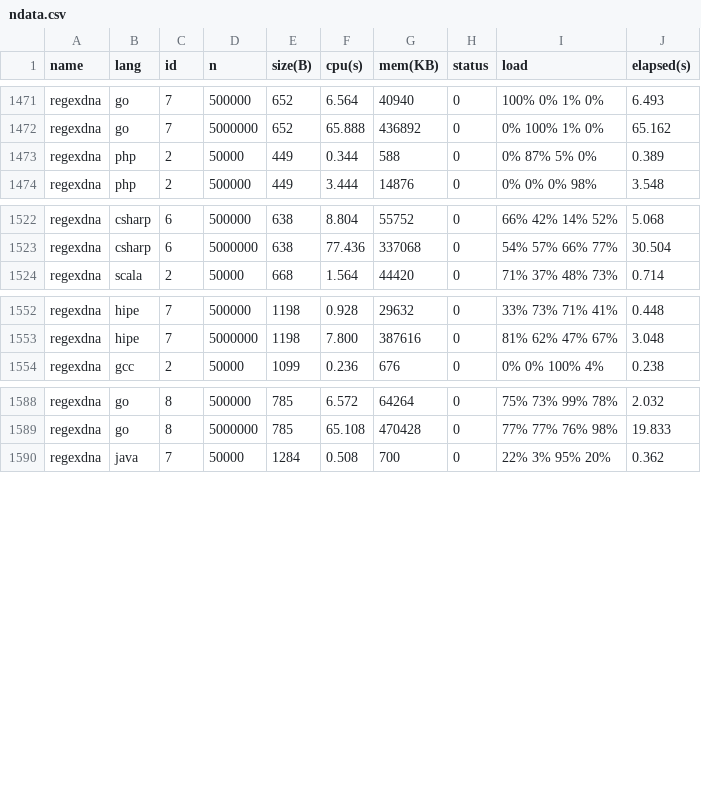
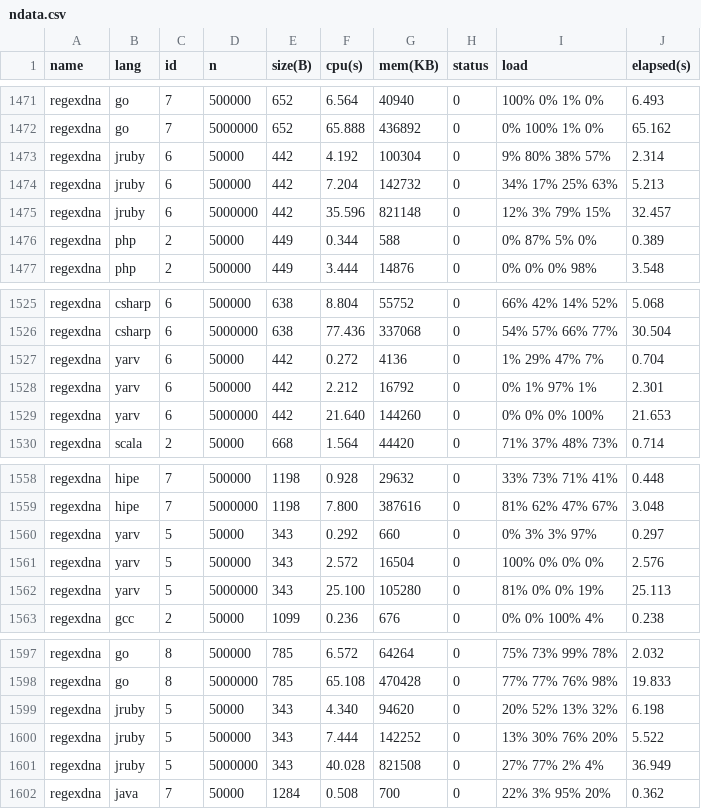
Before and after one commit to Dundee/benchmarksgame, a CSV file: website/websites/u64q/data/ndata.csv, drawn as a sheet; only a part is shown, gaps mark what is left out; the diff names each change by its address in the sheet, - before the commit and + after, or states it on an @@ line.

```diff
--- a/website/websites/u64q/data/ndata.csv
+++ b/website/websites/u64q/data/ndata.csv
+row 1473: regexdna | jruby | 6 | 50000 | 442 | 4.192 | 100304 | 0 | 9% 80% 38% 57% | 2.314
+row 1474: regexdna | jruby | 6 | 500000 | 442 | 7.204 | 142732 | 0 | 34% 17% 25% 63% | 5.213
+row 1475: regexdna | jruby | 6 | 5000000 | 442 | 35.596 | 821148 | 0 | 12% 3% 79% 15% | 32.457
+row 1527: regexdna | yarv | 6 | 50000 | 442 | 0.272 | 4136 | 0 | 1% 29% 47% 7% | 0.704
+row 1528: regexdna | yarv | 6 | 500000 | 442 | 2.212 | 16792 | 0 | 0% 1% 97% 1% | 2.301
+row 1529: regexdna | yarv | 6 | 5000000 | 442 | 21.640 | 144260 | 0 | 0% 0% 0% 100% | 21.653
+row 1560: regexdna | yarv | 5 | 50000 | 343 | 0.292 | 660 | 0 | 0% 3% 3% 97% | 0.297
+row 1561: regexdna | yarv | 5 | 500000 | 343 | 2.572 | 16504 | 0 | 100% 0% 0% 0% | 2.576
+row 1562: regexdna | yarv | 5 | 5000000 | 343 | 25.100 | 105280 | 0 | 81% 0% 0% 19% | 25.113
+row 1599: regexdna | jruby | 5 | 50000 | 343 | 4.340 | 94620 | 0 | 20% 52% 13% 32% | 6.198
+row 1600: regexdna | jruby | 5 | 500000 | 343 | 7.444 | 142252 | 0 | 13% 30% 76% 20% | 5.522
+row 1601: regexdna | jruby | 5 | 5000000 | 343 | 40.028 | 821508 | 0 | 27% 77% 2% 4% | 36.949
```
Also changed, not shown: website/websites/u64/data/data.csv, website/websites/u64/data/ndata.csv, 23 other files.
